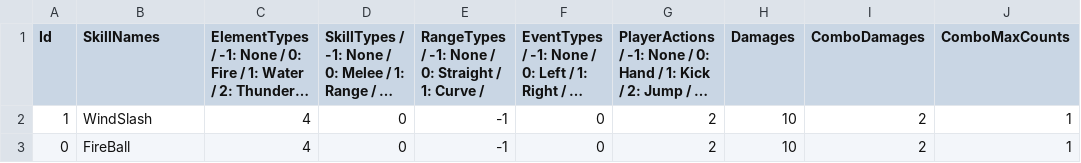
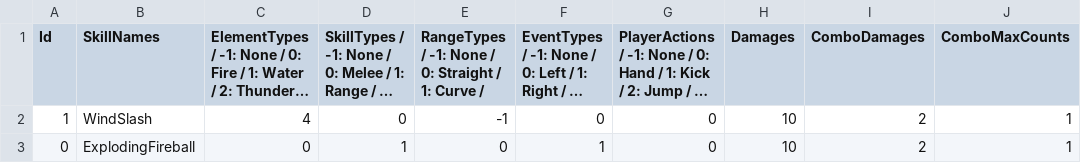
Before and after one commit to jack376/wol_project, a CSV file: sfml-wizard-of-legend-bin/tables/ExistedSkillInfo.csv, drawn as a sheet; only a part is shown; long unchanged cells end in …; the diff names each change by its address in the sheet, - before the commit and + after, or states it on an @@ line.

```diff
--- a/sfml-wizard-of-legend-bin/tables/ExistedSkillInfo.csv
+++ b/sfml-wizard-of-legend-bin/tables/ExistedSkillInfo.csv
-G2:G3: 2
+G2:G3: 0
-B3 (SkillNames): FireBall
+B3 (SkillNames): ExplodingFireball
-C3: 4
+C3: 0
-D3: 0
+D3: 1
-E3: -1
+E3: 0
-F3: 0
+F3: 1
```
Also changed, not shown: sfml-wizard-of-legend-bin/scripts/SceneGameResourceList_ojy.csv, 34 other files.
